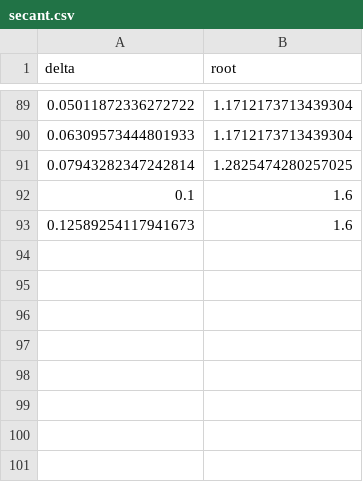
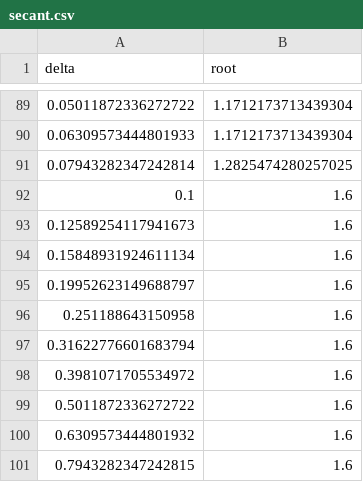
Before and after one commit to JamesL813/phys4755-Assignment-3, a CSV file: secant.csv, drawn as a sheet; only a part is shown, gaps mark what is left out; the diff names each change by its address in the sheet, - before the commit and + after, or states it on an @@ line.

```diff
--- a/secant.csv
+++ b/secant.csv
+row 94: 0.15848931924611134 | 1.6
+row 95: 0.19952623149688797 | 1.6
+row 96: 0.251188643150958 | 1.6
+row 97: 0.31622776601683794 | 1.6
+row 98: 0.3981071705534972 | 1.6
+row 99: 0.5011872336272722 | 1.6
+row 100: 0.6309573444801932 | 1.6
+row 101: 0.7943282347242815 | 1.6
```
Also changed, not shown: 14 other files.
